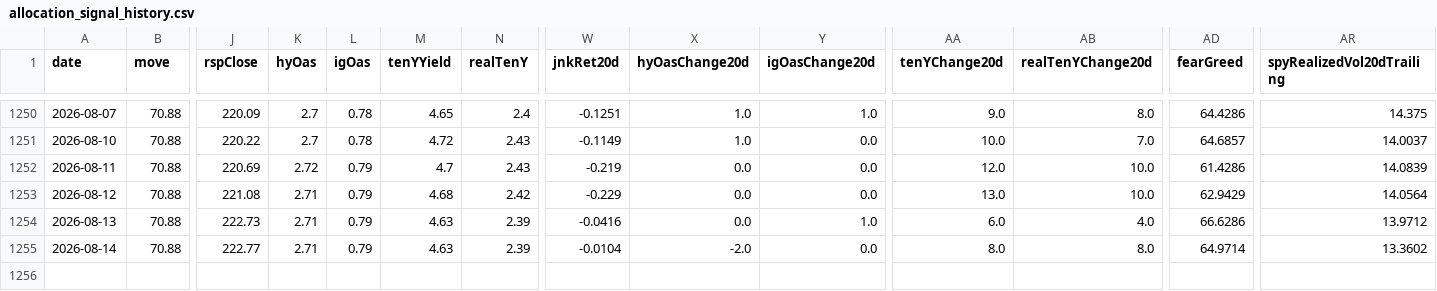
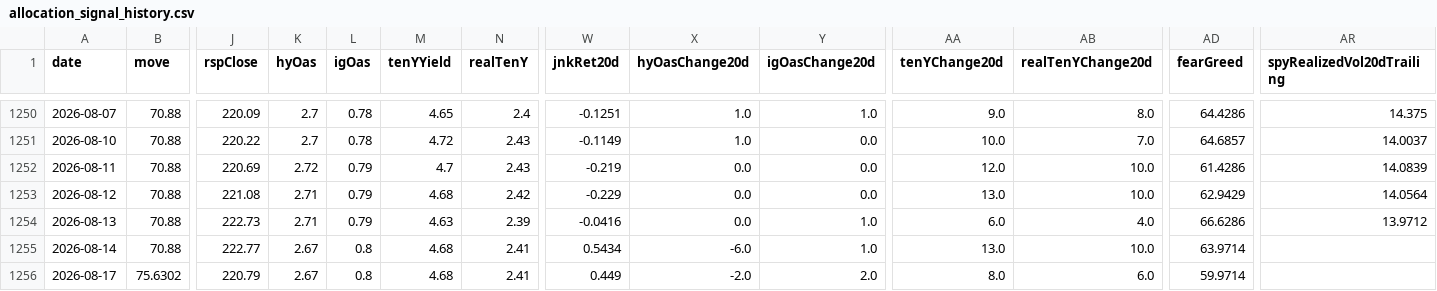
Before and after one commit to Kohaningithub/market-regime-dashboard, a CSV file: data/allocation_signal_history.csv, drawn as a sheet; only a part is shown, gaps mark what is left out; rows hold the shown columns only; the diff names each change by its address in the sheet, - before the commit and + after, or states it on an @@ line.

```diff
--- a/data/allocation_signal_history.csv
+++ b/data/allocation_signal_history.csv
-K1255 (hyOas): 2.71
+K1255 (hyOas): 2.67
-L1255 (igOas): 0.79
+L1255 (igOas): 0.8
-M1255 (tenYYield): 4.63
+M1255 (tenYYield): 4.68
-N1255 (realTenY): 2.39
+N1255 (realTenY): 2.41
-W1255 (jnkRet20d): -0.0104
+W1255 (jnkRet20d): 0.5434
-X1255 (hyOasChange20d): -2.0
+X1255 (hyOasChange20d): -6.0
-Y1255 (igOasChange20d): 0.0
+Y1255 (igOasChange20d): 1.0
-AA1255 (tenYChange20d): 8.0
+AA1255 (tenYChange20d): 13.0
-AB1255 (realTenYChange20d): 8.0
+AB1255 (realTenYChange20d): 10.0
-AD1255 (fearGreed): 64.9714
+AD1255 (fearGreed): 63.9714
-AR1255 (spyRealizedVol20dTrailing): 13.3602
+AR1255 (spyRealizedVol20dTrailing): (empty)
+row 1256: 2026-08-17 | 75.6302 | 220.79 | 2.67 | 0.8 | 4.68 | 2.41 | 0.449 | -2.0 | 2.0 | 8.0 | 6.0 | 59.9714
```
Also changed, not shown: data/regime_model_history_5y.csv, 8 other files.
